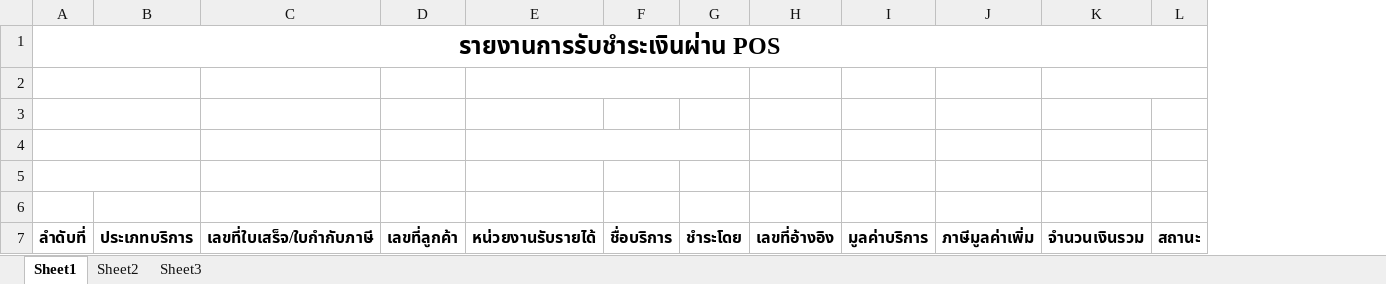
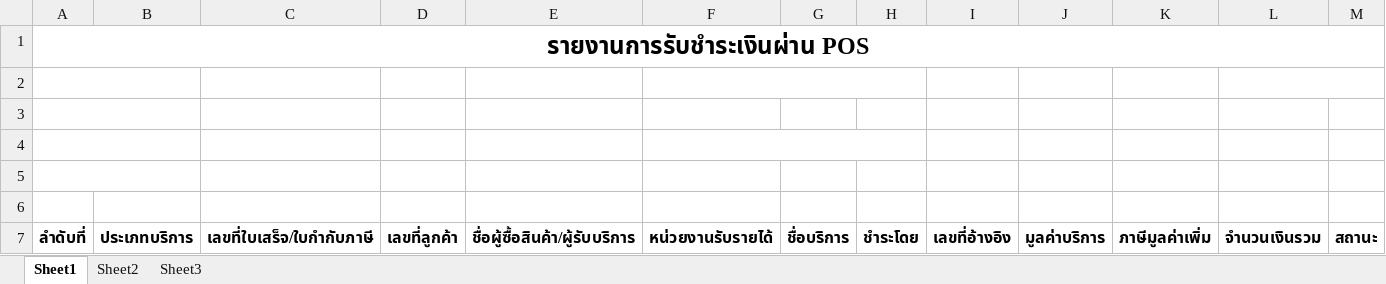
Before and after one commit to lovedi9muj11/Inquiry, an Excel workbook: src/main/webapp/report/excel/Payment-ReportOther.xlsx, sheet Sheet1, drawn as a sheet; only a part is shown; values as stored, in another font and other column widths than the file's, no borders; removed rows and columns are numbered as before the commit, all else as after; the diff names each change by its address in the sheet, - before the commit and + after, or states it on an @@ line.

```diff
--- a/src/main/webapp/report/excel/Payment-ReportOther.xlsx (sheet Sheet1)
+++ b/src/main/webapp/report/excel/Payment-ReportOther.xlsx (sheet Sheet1)
+column E, row 7: ชื่อผู้ซื้อสินค้า/ผู้รับบริการ
-A1:L1 merged
+A1:N1 merged
```
Also changed, not shown: 3 other files.
